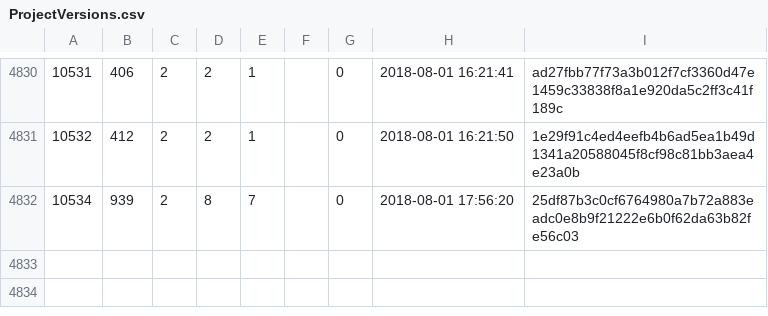
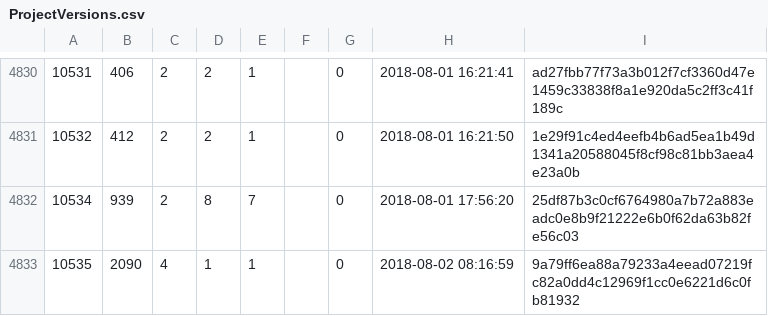
Before and after one commit to cppan/database, a CSV file: ProjectVersions.csv, drawn as a sheet; only a part is shown, gaps mark what is left out; the diff names each change by its address in the sheet, - before the commit and + after, or states it on an @@ line.

```diff
--- a/ProjectVersions.csv
+++ b/ProjectVersions.csv
+row 4833: 10535 | 2090 | 4 | 1 | 1 |  | 0 | 2018-08-02 08:16:59 | 9a79ff6ea88a79233a4eead07219fc82a0dd4c12969f1cc0e6221d6c0fb81932
```
Also changed, not shown: Projects.csv, 1 other file.
